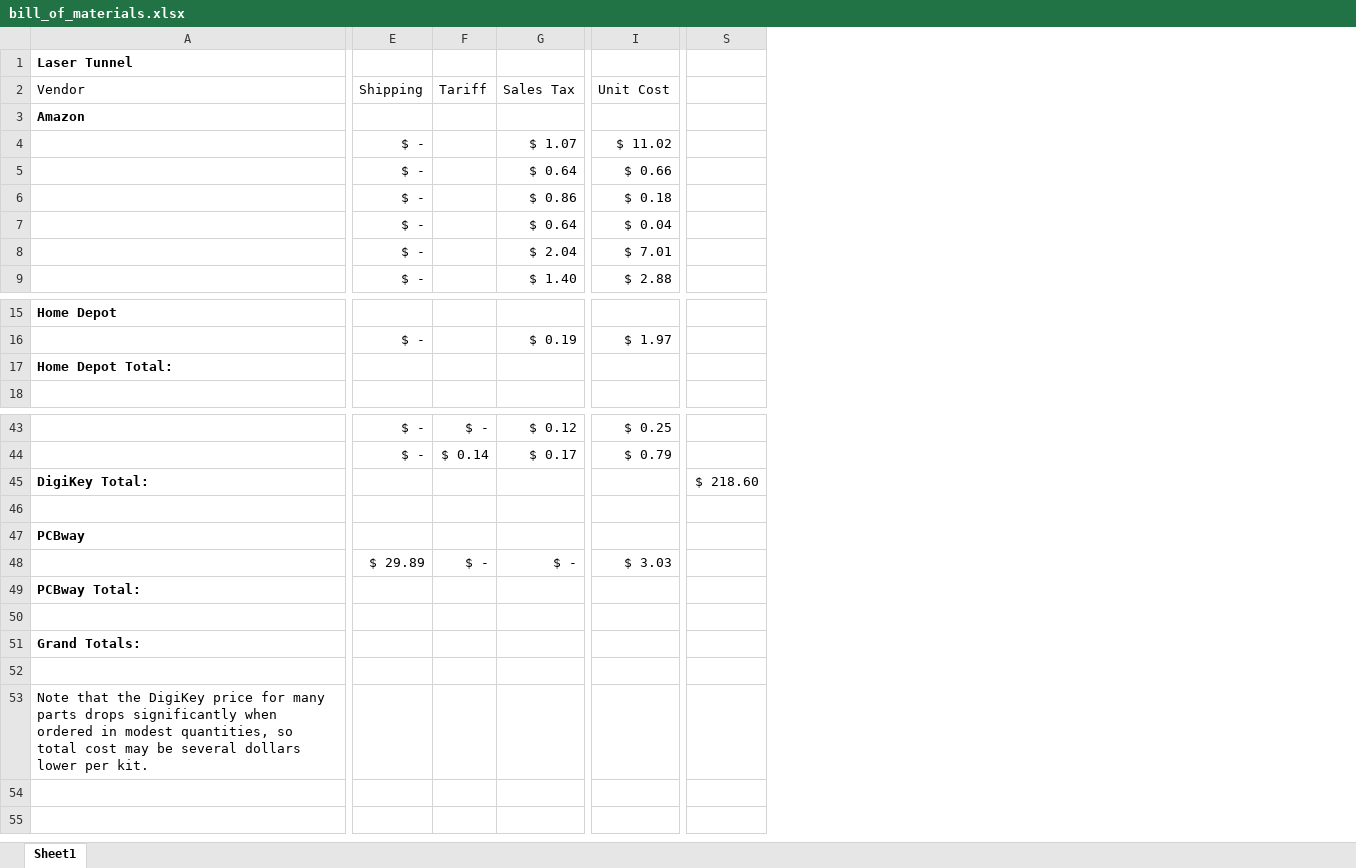
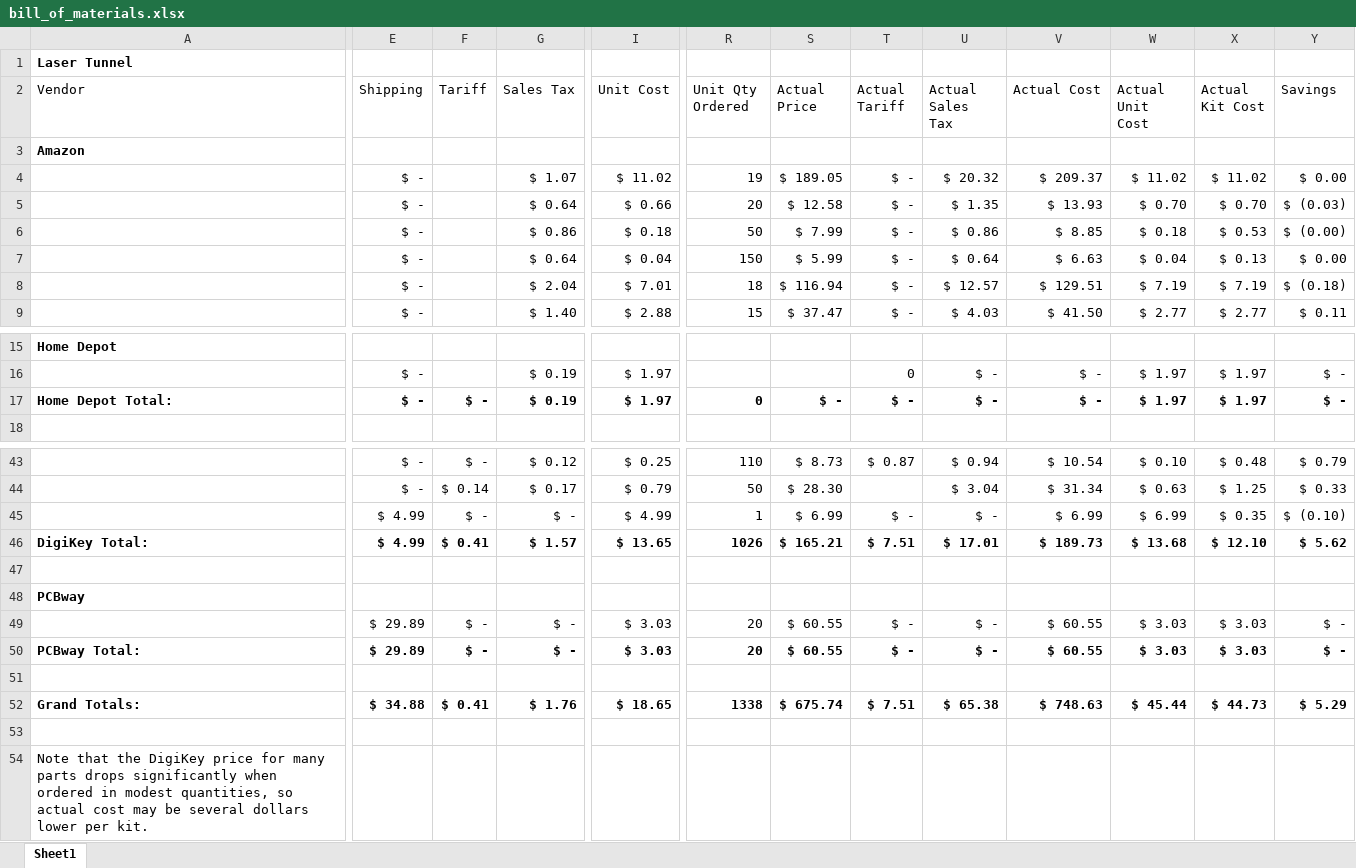
Before and after one commit to aidtopia/laser_tunnel, an Excel workbook: parts/bill_of_materials.xlsx, sheet Sheet1, drawn as a sheet; only a part is shown, gaps mark what is left out; values as stored, in another font and other column widths than the file's, no borders; removed rows and columns are numbered as before the commit, all else as after; rows hold the shown columns only; the diff covers the shown part only; the diff names each change by its address in the sheet, - before the commit and + after, or states it on an @@ line.

Commit message:
Updated bill of materials with Amazon order.
Added several columns to better track the final kit cost.  A few
Amazon items got more expensive since I selected the parts, but
that was more than offset by the DigiKey savings due to quantity
price breaks.

```diff
--- a/parts/bill_of_materials.xlsx (sheet Sheet1)
+++ b/parts/bill_of_materials.xlsx (sheet Sheet1)
-column S, row 45: $ 218.60
+column R (Unit Qty Ordered), rows 4-9: 19 | 20 | 50 | 150 | 18 | 15; row 17: 0; rows 43-44: 110 | 50; rows 46-52: 1026 |  |  | 20 | 20 |  | 1338
+column S (Actual Price), rows 4-9: $ 189.05 | $ 12.58 | $ 7.99 | $ 5.99 | $ 116.94 | $ 37.47; row 17: $ -; rows 43-44: $ 8.73 | $ 28.30; rows 46-52: $ 165.21 |  |  | $ 60.55 | $ 60.55 |  | $ 675.74
+column T (Actual Tariff), rows 4-9: all $ -; rows 16-17: 0 | $ -; row 43: $ 0.87; rows 46-52: $ 7.51 |  |  | $ - | $ - |  | $ 7.51
+column U (Actual Sales Tax), rows 4-9: $ 20.32 | $ 1.35 | $ 0.86 | $ 0.64 | $ 12.57 | $ 4.03; rows 16-17: $ - | $ -; rows 43-44: $ 0.94 | $ 3.04; rows 46-52: $ 17.01 |  |  | $ - | $ - |  | $ 65.38
+column V (Actual Cost), rows 4-9: $ 209.37 | $ 13.93 | $ 8.85 | $ 6.63 | $ 129.51 | $ 41.50; rows 16-17: $ - | $ -; rows 43-44: $ 10.54 | $ 31.34; rows 46-52: $ 189.73 |  |  | $ 60.55 | $ 60.55 |  | $ 748.63
+column W (Actual Unit Cost), rows 4-9: $ 11.02 | $ 0.70 | $ 0.18 | $ 0.04 | $ 7.19 | $ 2.77; rows 16-17: $ 1.97 | $ 1.97; rows 43-44: $ 0.10 | $ 0.63; rows 46-52: $ 13.68 |  |  | $ 3.03 | $ 3.03 |  | $ 45.44
+column X (Actual Kit Cost), rows 4-9: $ 11.02 | $ 0.70 | $ 0.53 | $ 0.13 | $ 7.19 | $ 2.77; rows 16-17: $ 1.97 | $ 1.97; rows 43-44: $ 0.48 | $ 1.25; rows 46-52: $ 12.10 |  |  | $ 3.03 | $ 3.03 |  | $ 44.73
+column Y (Savings), rows 4-9: $ 0.00 | $ (0.03) | $ (0.00) | $ 0.00 | $ (0.18) | $ 0.11; rows 16-17: $ - | $ -; rows 43-44: $ 0.79 | $ 0.33; rows 46-52: $ 5.62 |  |  | $ - | $ - |  | $ 5.29
-E17 (Shipping): (empty)
+E17 (Shipping): $ -
-F17 (Tariff): (empty)
+F17 (Tariff): $ -
-G17 (Sales Tax): (empty)
+G17 (Sales Tax): $ 0.19
-I17 (Unit Cost): (empty)
+I17 (Unit Cost): $ 1.97
+row 45:  | $ 4.99 | $ - | $ - | $ 4.99 | 1 | $ 6.99 | $ - | $ - | $ 6.99 | $ 6.99 | $ 0.35 | $ (0.10)
-E46 (Shipping): (empty)
+E46 (Shipping): $ 4.99
-F46 (Tariff): (empty)
+F46 (Tariff): $ 0.41
-G46 (Sales Tax): (empty)
+G46 (Sales Tax): $ 1.57
-I46 (Unit Cost): (empty)
+I46 (Unit Cost): $ 13.65
-E50 (Shipping): (empty)
+E50 (Shipping): $ 29.89
-F50 (Tariff): (empty)
+F50 (Tariff): $ -
-G50 (Sales Tax): (empty)
+G50 (Sales Tax): $ -
-I50 (Unit Cost): (empty)
+I50 (Unit Cost): $ 3.03
-E52 (Shipping): (empty)
+E52 (Shipping): $ 34.88
-F52 (Tariff): (empty)
+F52 (Tariff): $ 0.41
-G52 (Sales Tax): (empty)
+G52 (Sales Tax): $ 1.76
-I52 (Unit Cost): (empty)
+I52 (Unit Cost): $ 18.65
-A54 (Vendor): …quantities, so total cost may…
+A54 (Vendor): …quantities, so actual cost may…
```
Also changed, not shown: 1 removed column, 9 edited cells and cell formats elsewhere in this sheet, formulas that keep their value.
